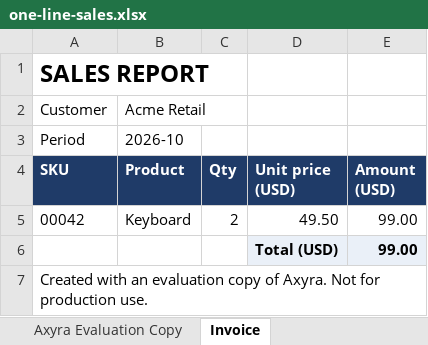
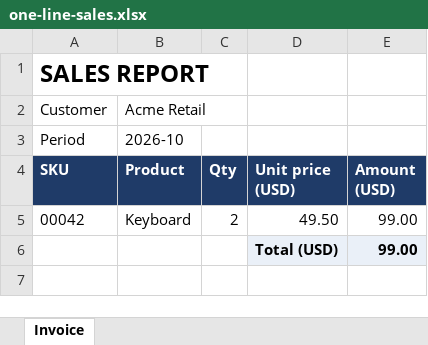
Before and after one commit to keikai/axyra-sheets-examples, an Excel workbook: guide-projects/template-report/expected/one-line-sales.xlsx, sheet Invoice, drawn as a sheet; values as stored, in another font and other column widths than the file's, no borders; the diff names each change by its address in the sheet, - before the commit and + after, or states it on an @@ line.

```diff
--- a/guide-projects/template-report/expected/one-line-sales.xlsx (sheet Invoice)
+++ b/guide-projects/template-report/expected/one-line-sales.xlsx (sheet Invoice)
-sheet tab: Axyra Evaluation Copy
-row 7: Created with an evaluation copy of Axyra. Not for production use.
```
Also changed, not shown: guide-projects/poi-migration/expected/axyra-sales.xlsx, guide-projects/poi-migration/expected/poi-sales.xlsx, 16 other files.
